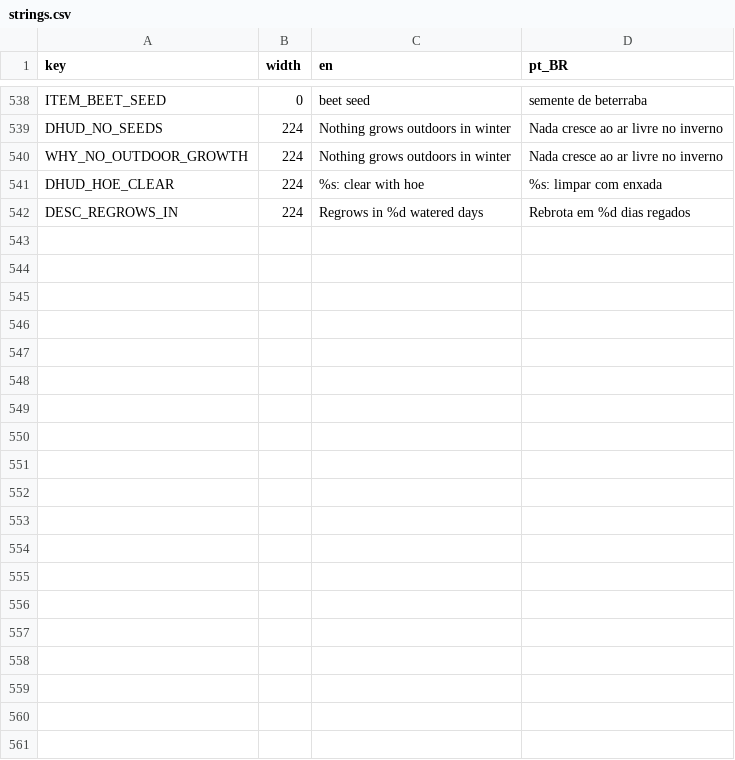
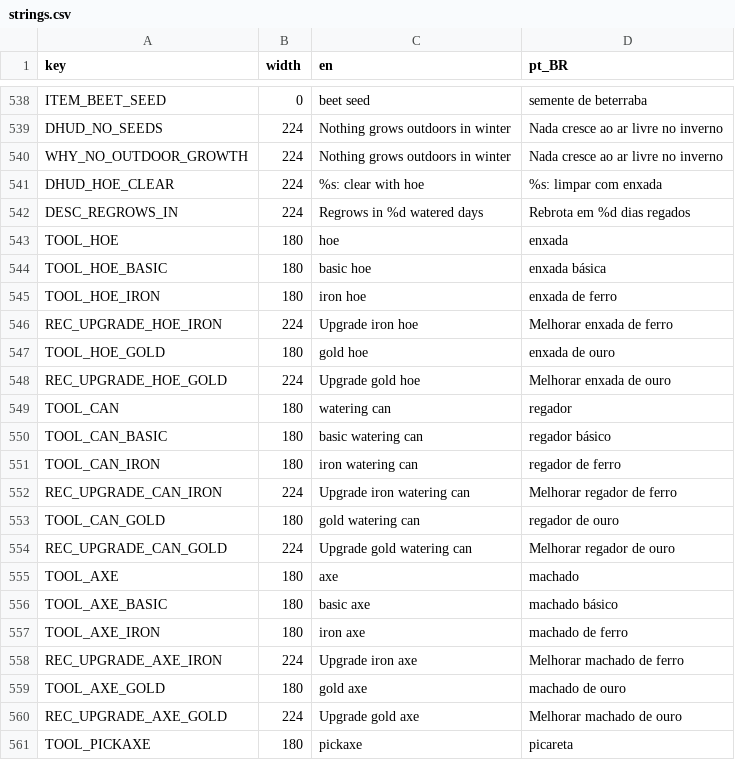
Before and after one commit to TiagoHelel/harvest_the_night, a CSV file: assets/locale/strings.csv, drawn as a sheet; only a part is shown, gaps mark what is left out; the diff covers the shown part only.

Commit message:
0173 Five tools, three tiers
Add permanent tool ladders, paid workshop upgrades delivered at dawn, and tiered view-only head colours. Rebalance overlapping tech and cover keyboard, mouse, save, loss and inventory paths.

```diff
--- a/assets/locale/strings.csv
+++ b/assets/locale/strings.csv
@@ -542 +542,20 @@ DHUD_HOE_CLEAR,224,%s: clear with hoe,%s: limpar com enxada
 DESC_REGROWS_IN,224,Regrows in %d watered days,Rebrota em %d dias regados
+TOOL_HOE,180,hoe,enxada
+TOOL_HOE_BASIC,180,basic hoe,enxada básica
+TOOL_HOE_IRON,180,iron hoe,enxada de ferro
+REC_UPGRADE_HOE_IRON,224,Upgrade iron hoe,Melhorar enxada de ferro
+TOOL_HOE_GOLD,180,gold hoe,enxada de ouro
+REC_UPGRADE_HOE_GOLD,224,Upgrade gold hoe,Melhorar enxada de ouro
+TOOL_CAN,180,watering can,regador
+TOOL_CAN_BASIC,180,basic watering can,regador básico
+TOOL_CAN_IRON,180,iron watering can,regador de ferro
+REC_UPGRADE_CAN_IRON,224,Upgrade iron watering can,Melhorar regador de ferro
+TOOL_CAN_GOLD,180,gold watering can,regador de ouro
+REC_UPGRADE_CAN_GOLD,224,Upgrade gold watering can,Melhorar regador de ouro
+TOOL_AXE,180,axe,machado
+TOOL_AXE_BASIC,180,basic axe,machado básico
+TOOL_AXE_IRON,180,iron axe,machado de ferro
+REC_UPGRADE_AXE_IRON,224,Upgrade iron axe,Melhorar machado de ferro
+TOOL_AXE_GOLD,180,gold axe,machado de ouro
+REC_UPGRADE_AXE_GOLD,224,Upgrade gold axe,Melhorar machado de ouro
+TOOL_PICKAXE,180,pickaxe,picareta
```
Also changed, not shown: 21 added rows and 4 edited cells elsewhere in this file, 42 other files.
